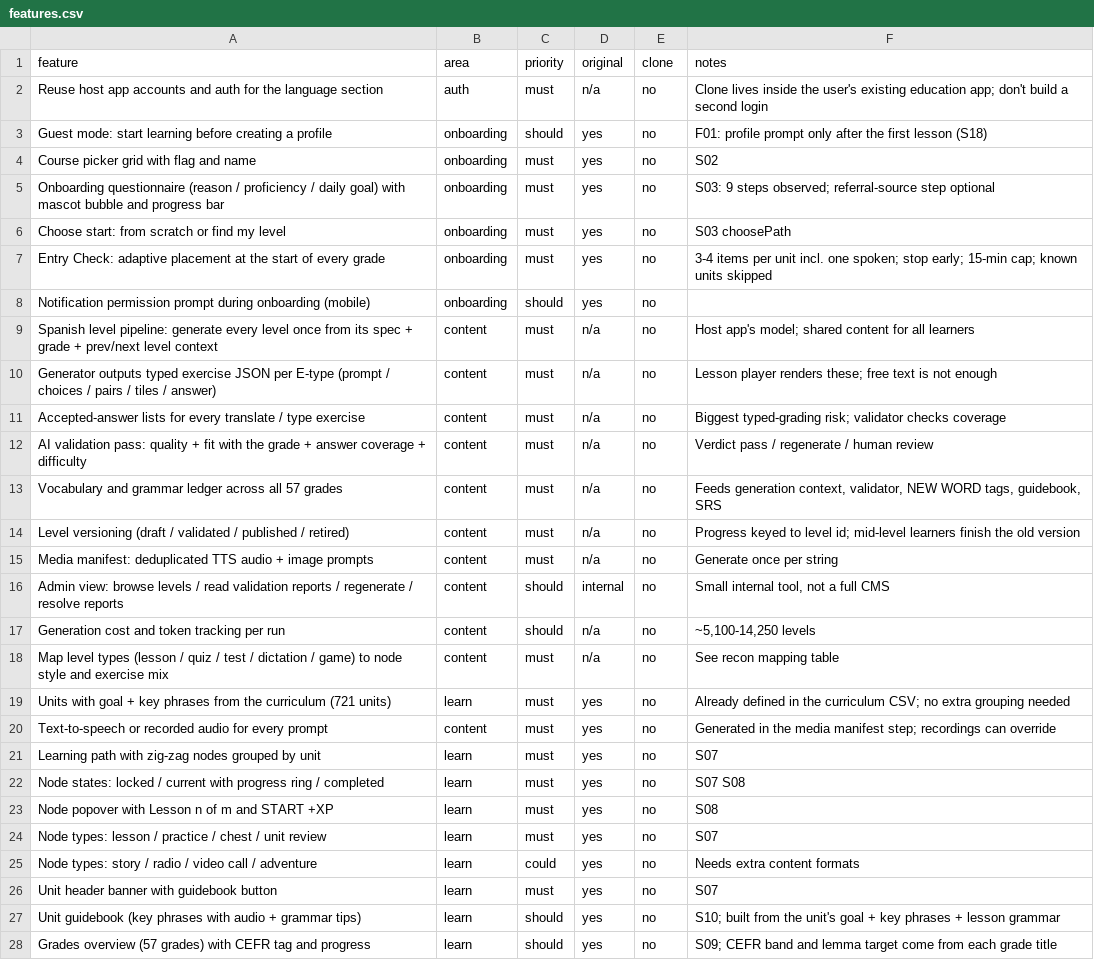
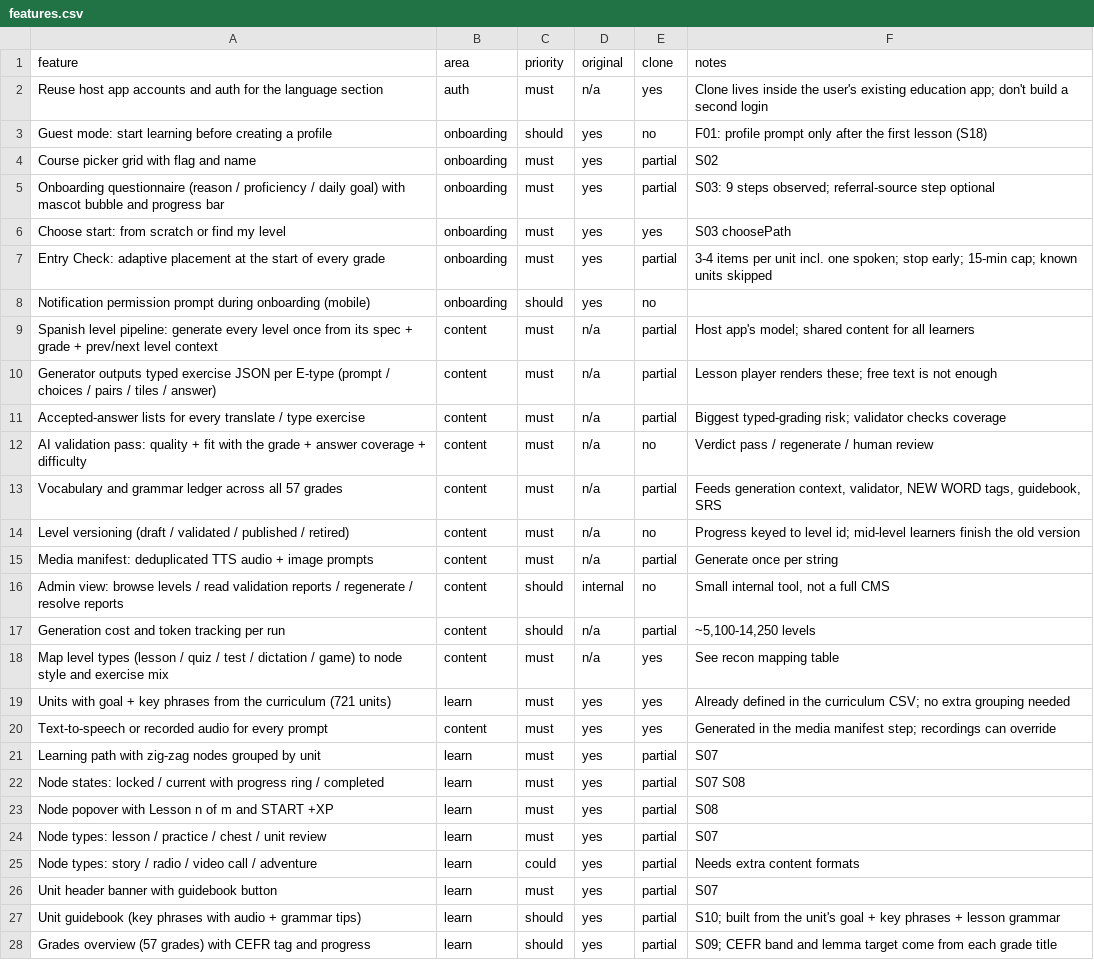
Before and after one commit to LChapo420/savant, a CSV file: docs/spanish-replica/features.csv, drawn as a sheet; only a part is shown; the diff covers the shown part only; the diff names each change by its address in the sheet, - before the commit and + after, or states it on an @@ line.

```diff
--- a/docs/spanish-replica/features.csv
+++ b/docs/spanish-replica/features.csv
-E2 (clone): no
+E2 (clone): yes
-E4:E5 (clone): no
+E4:E5 (clone): partial
-E6 (clone): no
+E6 (clone): yes
-E7 (clone): no
+E7 (clone): partial
-E9:E11 (clone): no
+E9:E11 (clone): partial
-E13 (clone): no
+E13 (clone): partial
-E15 (clone): no
+E15 (clone): partial
-E17 (clone): no
+E17 (clone): partial
-E18:E20 (clone): no
+E18:E20 (clone): yes
-E21:E28 (clone): no
+E21:E28 (clone): partial
```
Also changed, not shown: 76 edited cells elsewhere in this file, 37 other files.
